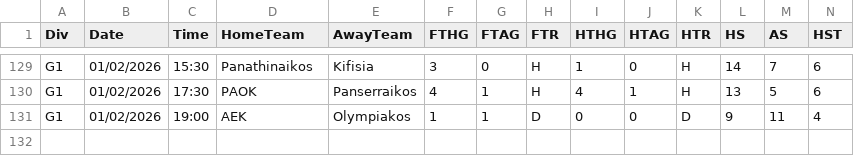
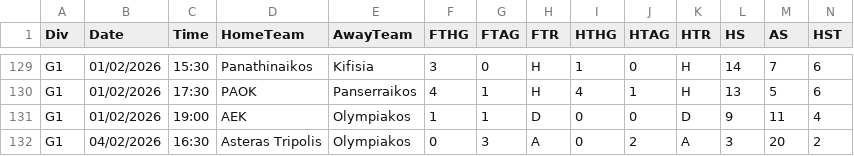
Before and after one commit to majoroka/sportBet-App, a CSV file: public/data/standings/G1.csv, drawn as a sheet; only a part is shown, gaps mark what is left out; rows hold the shown columns only; the diff names each change by its address in the sheet, - before the commit and + after, or states it on an @@ line.

```diff
--- a/public/data/standings/G1.csv
+++ b/public/data/standings/G1.csv
+row 132: G1 | 04/02/2026 | 16:30 | Asteras Tripolis | Olympiakos | 0 | 3 | A | 0 | 2 | A | 3 | 20 | 2
```
Also changed, not shown: public/data/standings/I1.csv, 5 other files.
